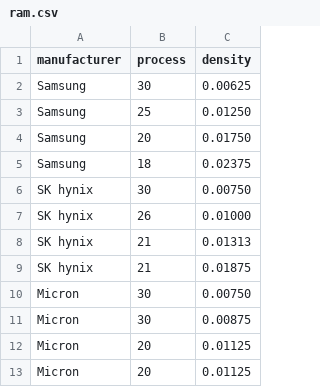
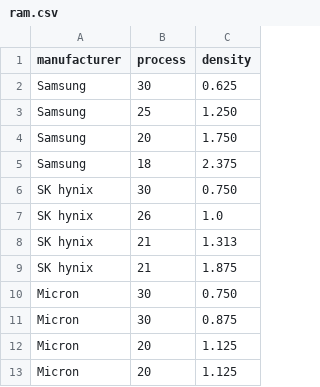
Before and after one commit to Boavizta/boaviztapi, a CSV file: api/service/server_impact/bottom_up/ram.csv, drawn as a sheet.

Commit message:
Update default values

```diff
--- a/api/service/server_impact/bottom_up/ram.csv
+++ b/api/service/server_impact/bottom_up/ram.csv
@@ -1,13 +1,13 @@
 manufacturer,process,density
-Samsung,30,0.00625
-Samsung,25,0.01250
-Samsung,20,0.01750
-Samsung,18,0.02375
-SK hynix,30,0.00750
-SK hynix,26,0.01000
-SK hynix,21,0.01313
-SK hynix,21,0.01875
-Micron,30,0.00750
-Micron,30,0.00875
-Micron,20,0.01125
-Micron,20,0.01125
+Samsung,30,0.625
+Samsung,25,1.250
+Samsung,20,1.750
+Samsung,18,2.375
+SK hynix,30,0.750
+SK hynix,26,1.0
+SK hynix,21,1.313
+SK hynix,21,1.875
+Micron,30,0.750
+Micron,30,0.875
+Micron,20,1.125
+Micron,20,1.125
```
Also changed, not shown: 1 other file.
